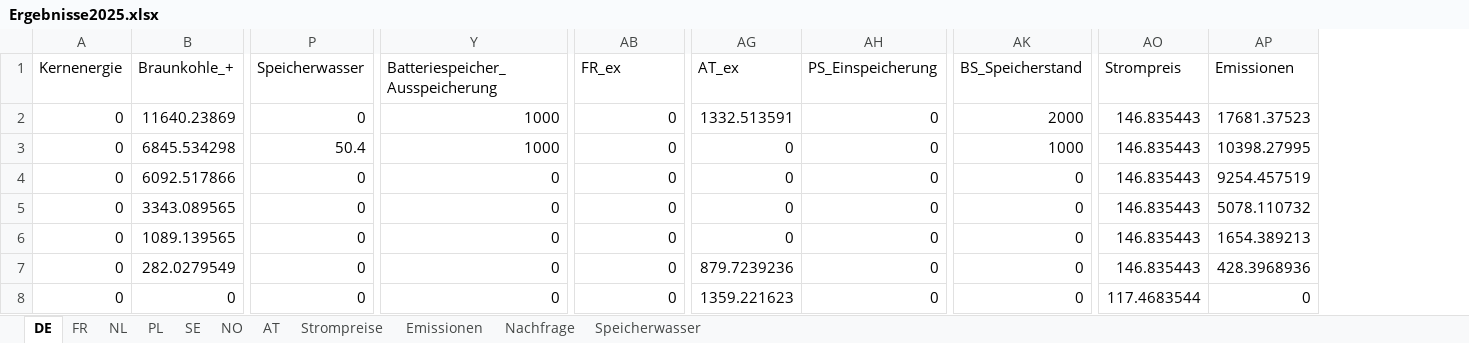
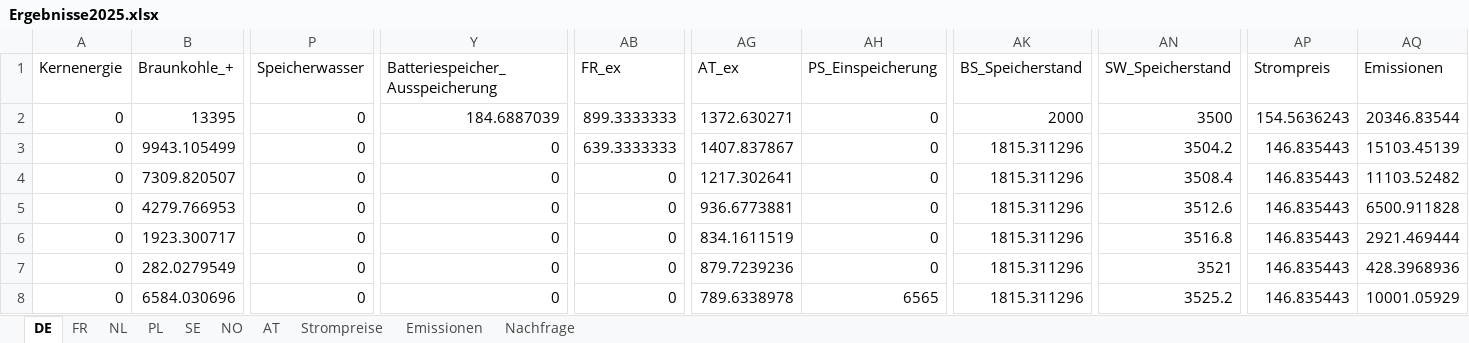
Before and after one commit to Miriamhuetter/EWI-Einstiegsmodel, an Excel workbook: Ergebnisse2025.xlsx, sheet DE, drawn as a sheet; only a part is shown, gaps mark what is left out; values as stored, in another font and other column widths than the file's, no borders; addresses are those after the commit; the diff covers the shown part only; the diff names each change by its address in the sheet, - before the commit and + after, or states it on an @@ line.

```diff
--- a/Ergebnisse2025.xlsx (sheet DE)
+++ b/Ergebnisse2025.xlsx (sheet DE)
-sheet tab: Speicherwasser
+column AN (SW_Speicherstand), rows 2-8: 3500 | 3504.2 | 3508.4 | 3512.6 | 3516.8 | 3521 | 3525.2
-B2 (Braunkohle_+): 11640.23869
+B2 (Braunkohle_+): 13395
-Y2 (Batteriespeicher_Ausspeicherung): 1000
+Y2 (Batteriespeicher_Ausspeicherung): 184.6887039
-AB2 (FR_ex): 0
+AB2 (FR_ex): 899.3333333
-AG2 (AT_ex): 1332.513591
+AG2 (AT_ex): 1372.630271
-AP2 (Strompreis): 146.835443
+AP2 (Strompreis): 154.5636243
-AQ2 (Emissionen): 17681.37523
+AQ2 (Emissionen): 20346.83544
-B3 (Braunkohle_+): 6845.534298
+B3 (Braunkohle_+): 9943.105499
-P3 (Speicherwasser): 50.4
+P3 (Speicherwasser): 0
-Y3 (Batteriespeicher_Ausspeicherung): 1000
+Y3 (Batteriespeicher_Ausspeicherung): 0
-AB3 (FR_ex): 0
+AB3 (FR_ex): 639.3333333
-AG3 (AT_ex): 0
+AG3 (AT_ex): 1407.837867
-AK3 (BS_Speicherstand): 1000
+AK3 (BS_Speicherstand): 1815.311296
-AQ3 (Emissionen): 10398.27995
+AQ3 (Emissionen): 15103.45139
-B4 (Braunkohle_+): 6092.517866
+B4 (Braunkohle_+): 7309.820507
-AG4 (AT_ex): 0
+AG4 (AT_ex): 1217.302641
-AK4:AK8 (BS_Speicherstand): 0
+AK4:AK8 (BS_Speicherstand): 1815.311296
-AQ4 (Emissionen): 9254.457519
+AQ4 (Emissionen): 11103.52482
-B5 (Braunkohle_+): 3343.089565
+B5 (Braunkohle_+): 4279.766953
-AG5 (AT_ex): 0
+AG5 (AT_ex): 936.6773881
-AQ5 (Emissionen): 5078.110732
+AQ5 (Emissionen): 6500.911828
-B6 (Braunkohle_+): 1089.139565
+B6 (Braunkohle_+): 1923.300717
-AG6 (AT_ex): 0
+AG6 (AT_ex): 834.1611519
-AQ6 (Emissionen): 1654.389213
+AQ6 (Emissionen): 2921.469444
-B8 (Braunkohle_+): 0
+B8 (Braunkohle_+): 6584.030696
-AG8 (AT_ex): 1359.221623
+AG8 (AT_ex): 789.6338978
-AH8 (PS_Einspeicherung): 0
+AH8 (PS_Einspeicherung): 6565
-AP8 (Strompreis): 117.4683544
+AP8 (Strompreis): 146.835443
-AQ8 (Emissionen): 0
+AQ8 (Emissionen): 10001.05929
```
Also changed, not shown: 36 added rows and 26 edited cells elsewhere in this sheet, sheet SE, sheet FR, sheet NO, sheet AT, sheet PL, sheet NL, 2 more sheets, Ergebnisse2020.xlsx, 2 other files.
